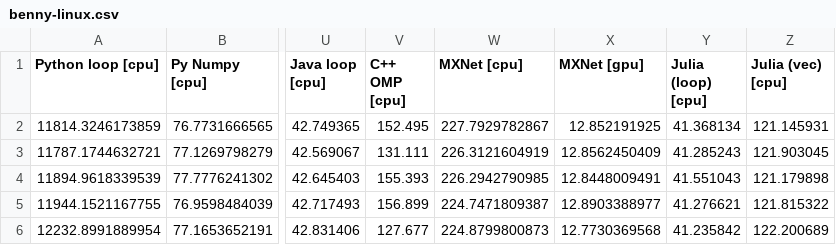
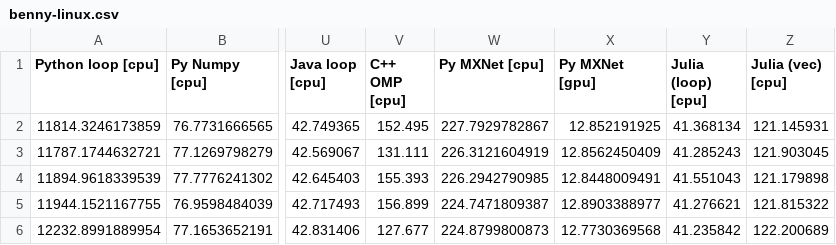
Before and after one commit to bennylp/saxpy-benchmark, a CSV file: results/benny-linux.csv, drawn as a sheet; only a part is shown, gaps mark what is left out; the diff names each change by its address in the sheet, - before the commit and + after, or states it on an @@ line.

Commit message:
Added GPU conclusion and renamed MXNet to Py MXNet

```diff
--- a/results/benny-linux.csv
+++ b/results/benny-linux.csv
-W1: MXNet [cpu]
+W1: Py MXNet [cpu]
-X1: MXNet [gpu]
+X1: Py MXNet [gpu]
```
Also changed, not shown: results/benny-windows.csv, 19 other files.
